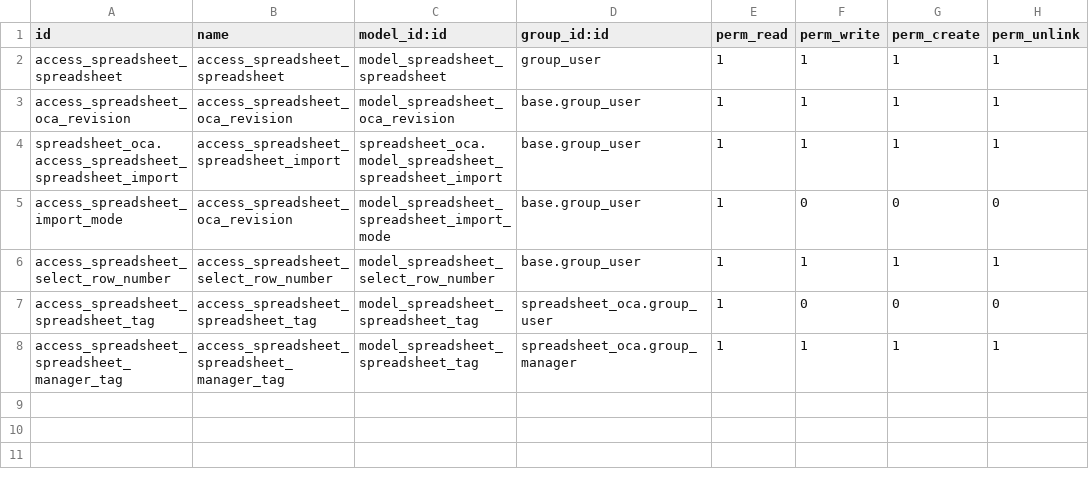
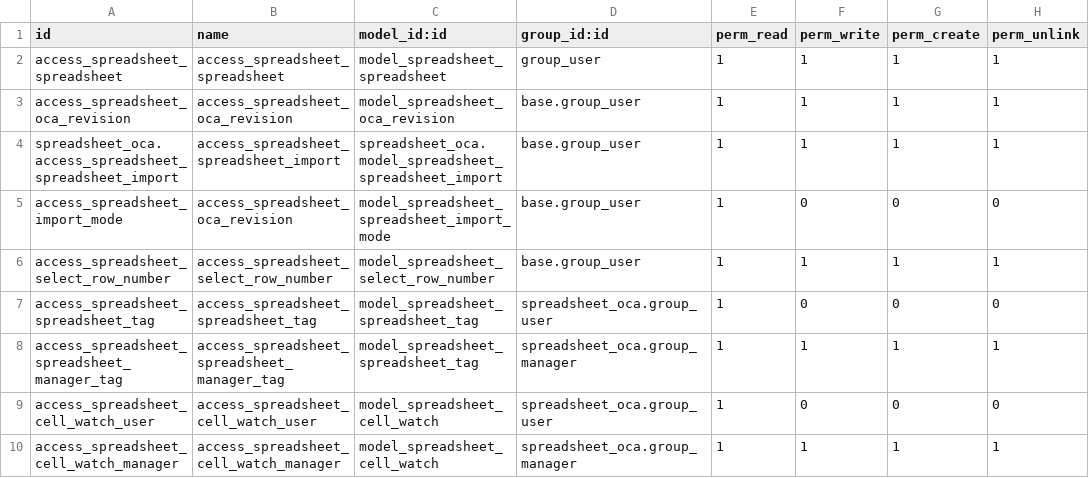
Before and after one commit to J-Palomino/odoo-custom-modules, a CSV file: spreadsheet_oca/security/ir.model.access.csv, drawn as a sheet.

```diff
--- a/spreadsheet_oca/security/ir.model.access.csv
+++ b/spreadsheet_oca/security/ir.model.access.csv
@@ -8 +8,3 @@ access_spreadsheet_spreadsheet_tag,access_spreadsheet_spreadsheet_tag,model_spre
 access_spreadsheet_spreadsheet_manager_tag,access_spreadsheet_spreadsheet_manager_tag,model_spreadsheet_spreadsheet_tag,spreadsheet_oca.group_manager,1,1,1,1
+access_spreadsheet_cell_watch_user,access_spreadsheet_cell_watch_user,model_spreadsheet_cell_watch,spreadsheet_oca.group_user,1,0,0,0
+access_spreadsheet_cell_watch_manager,access_spreadsheet_cell_watch_manager,model_spreadsheet_cell_watch,spreadsheet_oca.group_manager,1,1,1,1
```
Also changed, not shown: 7 other files.
